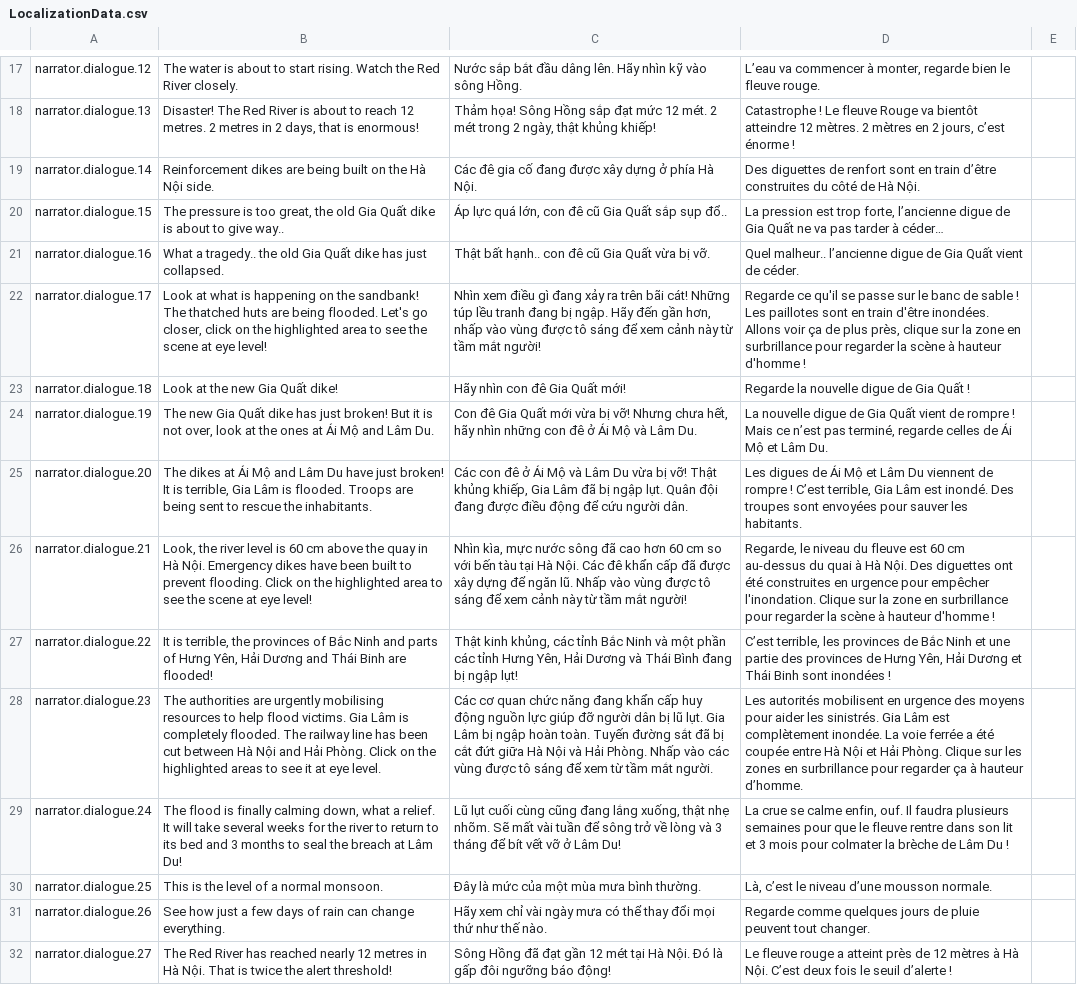
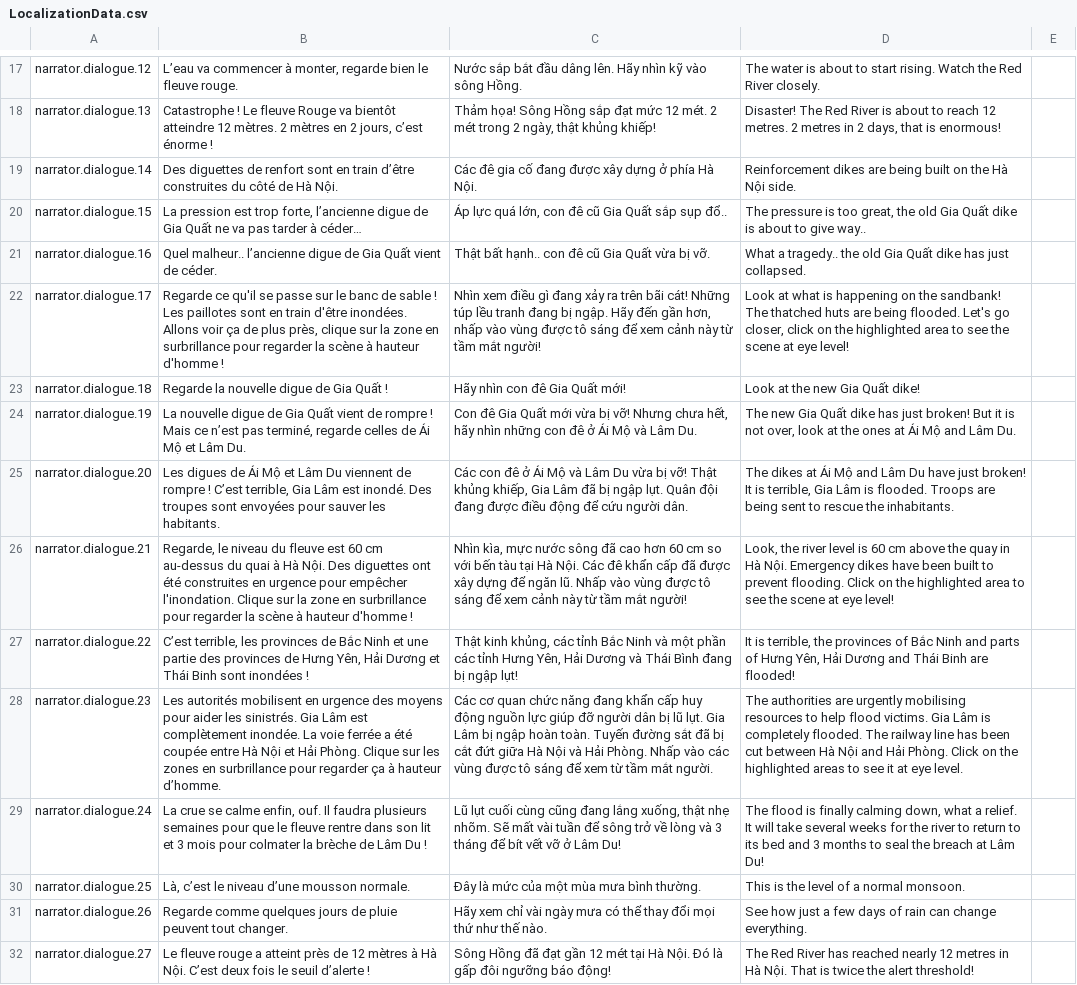
Before and after one commit to ACROSS-Lab/Hanoi_1926, a CSV file: Assets/Resources/Localization/LocalizationData.csv, drawn as a sheet; only a part is shown, gaps mark what is left out; the diff covers the shown part only; the diff names each change by its address in the sheet, - before the commit and + after, or states it on an @@ line.

```diff
--- a/Assets/Resources/Localization/LocalizationData.csv
+++ b/Assets/Resources/Localization/LocalizationData.csv
-B17: The water is about to start rising. Watch the Red River closely.
+B17: L’eau va commencer à monter, regarde bien le fleuve rouge.
-D17: L’eau va commencer à monter, regarde bien le fleuve rouge.
+D17: The water is about to start rising. Watch the Red River closely.
-B18: Disaster! The Red River is about to reach 12 metres. 2 metres in 2 days, that is enormous!
+B18: Catastrophe ! Le fleuve Rouge va bientôt atteindre 12 mètres. 2 mètres en 2 jours, c’est énorme !
-D18: Catastrophe ! Le fleuve Rouge va bientôt atteindre 12 mètres. 2 mètres en 2 jours, c’est énorme !
+D18: Disaster! The Red River is about to reach 12 metres. 2 metres in 2 days, that is enormous!
-B19: Reinforcement dikes are being built on the Hà Nội side.
+B19: Des diguettes de renfort sont en train d’être construites du côté de Hà Nội.
-D19: Des diguettes de renfort sont en train d’être construites du côté de Hà Nội.
+D19: Reinforcement dikes are being built on the Hà Nội side.
-B20: The pressure is too great, the old Gia Quất dike is about to give way..
+B20: La pression est trop forte, l’ancienne digue de Gia Quất ne va pas tarder à céder…
-D20: La pression est trop forte, l’ancienne digue de Gia Quất ne va pas tarder à céder…
+D20: The pressure is too great, the old Gia Quất dike is about to give way..
-B21: What a tragedy.. the old Gia Quất dike has just collapsed.
+B21: Quel malheur.. l’ancienne digue de Gia Quất vient de céder.
-D21: Quel malheur.. l’ancienne digue de Gia Quất vient de céder.
+D21: What a tragedy.. the old Gia Quất dike has just collapsed.
-B22: Look at what is happening on the sandbank! The thatched huts are being flooded. Let's go closer, click on the highlighted area to see the scene at eye level!
+B22: Regarde ce qu'il se passe sur le banc de sable ! Les paillotes sont en train d'être inondées. Allons voir ça de plus près, clique sur la zone en surbrillance pour regarder la scène à hauteur d'homme !
-D22: Regarde ce qu'il se passe sur le banc de sable ! Les paillotes sont en train d'être inondées. Allons voir ça de plus près, clique sur la zone en surbrillance pour regarder la scène à hauteur d'homme !
+D22: Look at what is happening on the sandbank! The thatched huts are being flooded. Let's go closer, click on the highlighted area to see the scene at eye level!
-B23: Look at the new Gia Quất dike!
+B23: Regarde la nouvelle digue de Gia Quất !
-D23: Regarde la nouvelle digue de Gia Quất !
+D23: Look at the new Gia Quất dike!
-B24: The new Gia Quất dike has just broken! But it is not over, look at the ones at Ái Mộ and Lâm Du.
+B24: La nouvelle digue de Gia Quất vient de rompre ! Mais ce n’est pas terminé, regarde celles de Ái Mộ et Lâm Du.
-D24: La nouvelle digue de Gia Quất vient de rompre ! Mais ce n’est pas terminé, regarde celles de Ái Mộ et Lâm Du.
+D24: The new Gia Quất dike has just broken! But it is not over, look at the ones at Ái Mộ and Lâm Du.
-B25: The dikes at Ái Mộ and Lâm Du have just broken! It is terrible, Gia Lâm is flooded. Troops are being sent to rescue the inhabitants.
+B25: Les digues de Ái Mộ et Lâm Du viennent de rompre ! C’est terrible, Gia Lâm est inondé. Des troupes sont envoyées pour sauver les habitants.
-D25: Les digues de Ái Mộ et Lâm Du viennent de rompre ! C’est terrible, Gia Lâm est inondé. Des troupes sont envoyées pour sauver les habitants.
+D25: The dikes at Ái Mộ and Lâm Du have just broken! It is terrible, Gia Lâm is flooded. Troops are being sent to rescue the inhabitants.
-B26: Look, the river level is 60 cm above the quay in Hà Nội. Emergency dikes have been built to prevent flooding. Click on the highlighted area to see the scene at eye level!
+B26: Regarde, le niveau du fleuve est 60 cm au-dessus du quai à Hà Nội. Des diguettes ont été construites en urgence pour empêcher l'inondation. Clique sur la zone en surbrillance pour regarder la scène à hauteur d'homme !
-D26: Regarde, le niveau du fleuve est 60 cm au-dessus du quai à Hà Nội. Des diguettes ont été construites en urgence pour empêcher l'inondation. Clique sur la zone en surbrillance pour regarder la scène à hauteur d'homme !
+D26: Look, the river level is 60 cm above the quay in Hà Nội. Emergency dikes have been built to prevent flooding. Click on the highlighted area to see the scene at eye level!
-B27: It is terrible, the provinces of Bắc Ninh and parts of Hưng Yên, Hải Dương and Thái Binh are flooded!
+B27: C’est terrible, les provinces de Bắc Ninh et une partie des provinces de Hưng Yên, Hải Dương et Thái Binh sont inondées !
-D27: C’est terrible, les provinces de Bắc Ninh et une partie des provinces de Hưng Yên, Hải Dương et Thái Binh sont inondées !
+D27: It is terrible, the provinces of Bắc Ninh and parts of Hưng Yên, Hải Dương and Thái Binh are flooded!
-B28: The authorities are urgently mobilising resources to help flood victims. Gia Lâm is completely flooded. The railway line has been cut between Hà Nội and Hải Phòng. Click on the highlighted areas to see it at eye level.
+B28: Les autorités mobilisent en urgence des moyens pour aider les sinistrés. Gia Lâm est complètement inondée. La voie ferrée a été coupée entre Hà Nội et Hải Phòng. Clique sur les zones en surbrillance pour regarder ça à hauteur d’homme.
-D28: Les autorités mobilisent en urgence des moyens pour aider les sinistrés. Gia Lâm est complètement inondée. La voie ferrée a été coupée entre Hà Nội et Hải Phòng. Clique sur les zones en surbrillance pour regarder ça à hauteur d’homme.
+D28: The authorities are urgently mobilising resources to help flood victims. Gia Lâm is completely flooded. The railway line has been cut between Hà Nội and Hải Phòng. Click on the highlighted areas to see it at eye level.
-B29: The flood is finally calming down, what a relief. It will take several weeks for the river to return to its bed and 3 months to seal the breach at Lâm Du!
+B29: La crue se calme enfin, ouf. Il faudra plusieurs semaines pour que le fleuve rentre dans son lit et 3 mois pour colmater la brèche de Lâm Du !
-D29: La crue se calme enfin, ouf. Il faudra plusieurs semaines pour que le fleuve rentre dans son lit et 3 mois pour colmater la brèche de Lâm Du !
+D29: The flood is finally calming down, what a relief. It will take several weeks for the river to return to its bed and 3 months to seal the breach at Lâm Du!
-B30: This is the level of a normal monsoon.
+B30: Là, c’est le niveau d’une mousson normale.
-D30: Là, c’est le niveau d’une mousson normale.
+D30: This is the level of a normal monsoon.
-B31: See how just a few days of rain can change everything.
+B31: Regarde comme quelques jours de pluie peuvent tout changer.
-D31: Regarde comme quelques jours de pluie peuvent tout changer.
+D31: See how just a few days of rain can change everything.
-B32: The Red River has reached nearly 12 metres in Hà Nội. That is twice the alert threshold!
+B32: Le fleuve rouge a atteint près de 12 mètres à Hà Nội. C’est deux fois le seuil d’alerte !
-D32: Le fleuve rouge a atteint près de 12 mètres à Hà Nội. C’est deux fois le seuil d’alerte !
+D32: The Red River has reached nearly 12 metres in Hà Nội. That is twice the alert threshold!
```
Also changed, not shown: 149 edited cells elsewhere in this file.
